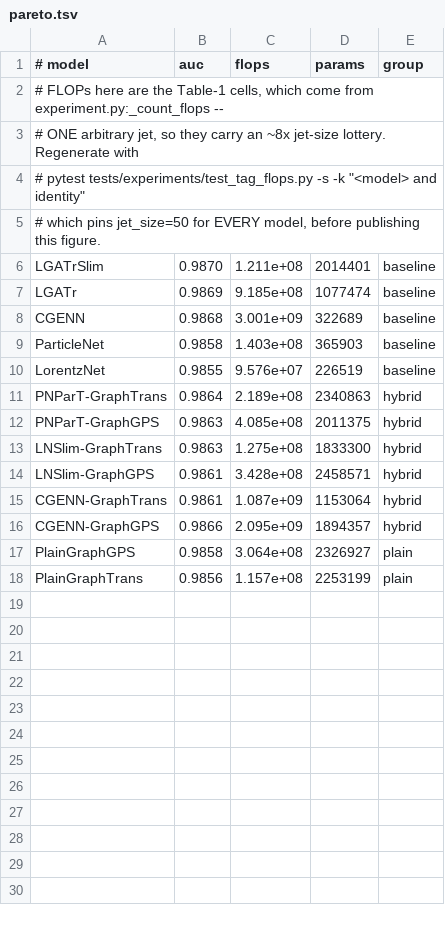
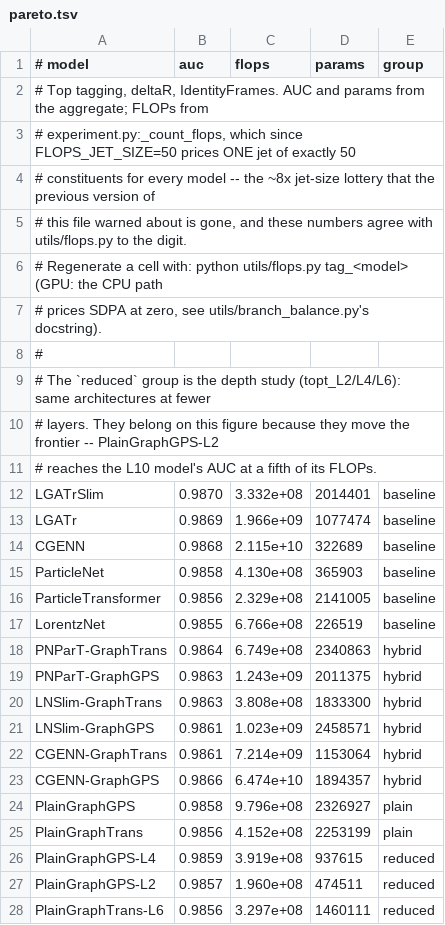
Before and after one commit to t0mnt/GTagger-experiments, a TSV file: utils/pareto.tsv, drawn as a sheet; only a part is shown; the diff covers the shown part only.

```diff
--- a/utils/pareto.tsv
+++ b/utils/pareto.tsv
@@ -1,18 +1,28 @@
 # model	auc	flops	params	group
-# FLOPs here are the Table-1 cells, which come from experiment.py:_count_flops --
-# ONE arbitrary jet, so they carry an ~8x jet-size lottery. Regenerate with
-#   pytest tests/experiments/test_tag_flops.py -s -k "<model> and identity"
-# which pins jet_size=50 for EVERY model, before publishing this figure.
-LGATrSlim	0.9870	1.211e+08	2014401	baseline
-LGATr	0.9869	9.185e+08	1077474	baseline
-CGENN	0.9868	3.001e+09	322689	baseline
-ParticleNet	0.9858	1.403e+08	365903	baseline
-LorentzNet	0.9855	9.576e+07	226519	baseline
-PNParT-GraphTrans	0.9864	2.189e+08	2340863	hybrid
-PNParT-GraphGPS	0.9863	4.085e+08	2011375	hybrid
-LNSlim-GraphTrans	0.9863	1.275e+08	1833300	hybrid
-LNSlim-GraphGPS	0.9861	3.428e+08	2458571	hybrid
-CGENN-GraphTrans	0.9861	1.087e+09	1153064	hybrid
-CGENN-GraphGPS	0.9866	2.095e+09	1894357	hybrid
-PlainGraphGPS	0.9858	3.064e+08	2326927	plain
-PlainGraphTrans	0.9856	1.157e+08	2253199	plain
+# Top tagging, deltaR, IdentityFrames. AUC and params from the aggregate; FLOPs from
+# experiment.py:_count_flops, which since FLOPS_JET_SIZE=50 prices ONE jet of exactly 50
+# constituents for every model -- the ~8x jet-size lottery that the previous version of
+# this file warned about is gone, and these numbers agree with utils/flops.py to the digit.
+# Regenerate a cell with:  python utils/flops.py tag_<model>          (GPU: the CPU path
+# prices SDPA at zero, see utils/branch_balance.py's docstring).
+#
+# The `reduced` group is the depth study (topt_L2/L4/L6): same architectures at fewer
+# layers. They belong on this figure because they move the frontier -- PlainGraphGPS-L2
+# reaches the L10 model's AUC at a fifth of its FLOPs.
+LGATrSlim	0.9870	3.332e+08	2014401	baseline
+LGATr	0.9869	1.966e+09	1077474	baseline
+CGENN	0.9868	2.115e+10	322689	baseline
+ParticleNet	0.9858	4.130e+08	365903	baseline
+ParticleTransformer	0.9856	2.329e+08	2141005	baseline
+LorentzNet	0.9855	6.766e+08	226519	baseline
+PNParT-GraphTrans	0.9864	6.749e+08	2340863	hybrid
+PNParT-GraphGPS	0.9863	1.243e+09	2011375	hybrid
+LNSlim-GraphTrans	0.9863	3.808e+08	1833300	hybrid
+LNSlim-GraphGPS	0.9861	1.023e+09	2458571	hybrid
+CGENN-GraphTrans	0.9861	7.214e+09	1153064	hybrid
+CGENN-GraphGPS	0.9866	6.474e+10	1894357	hybrid
+PlainGraphGPS	0.9858	9.796e+08	2326927	plain
+PlainGraphTrans	0.9856	4.152e+08	2253199	plain
+PlainGraphGPS-L4	0.9859	3.919e+08	937615	reduced
+PlainGraphGPS-L2	0.9857	1.960e+08	474511	reduced
+PlainGraphTrans-L6	0.9856	3.297e+08	1460111	reduced
```
Also changed, not shown: 2 added rows elsewhere in this file, 1 other file.
